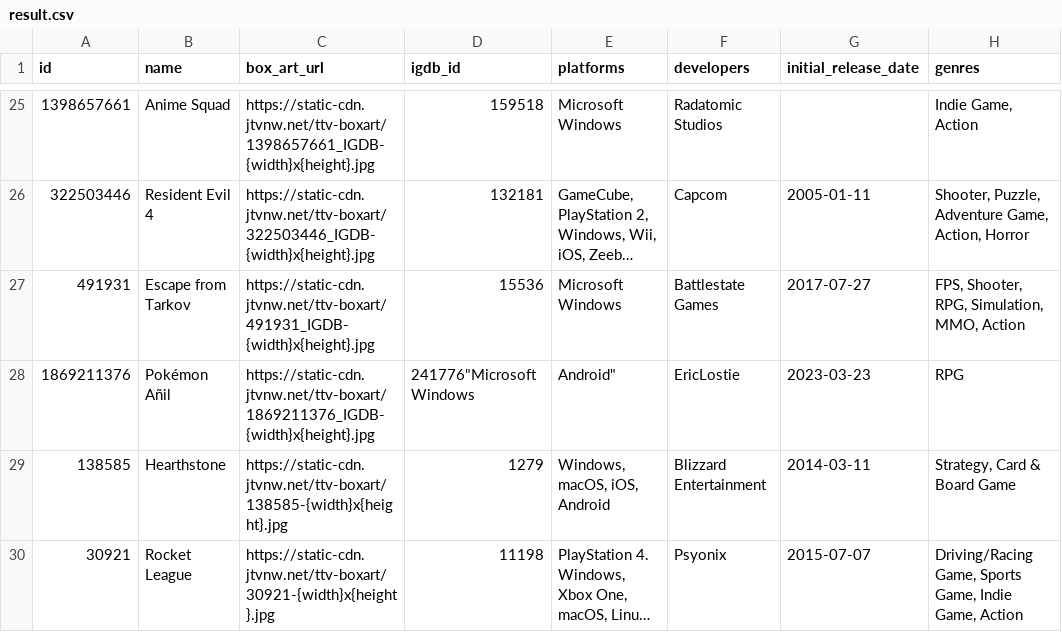
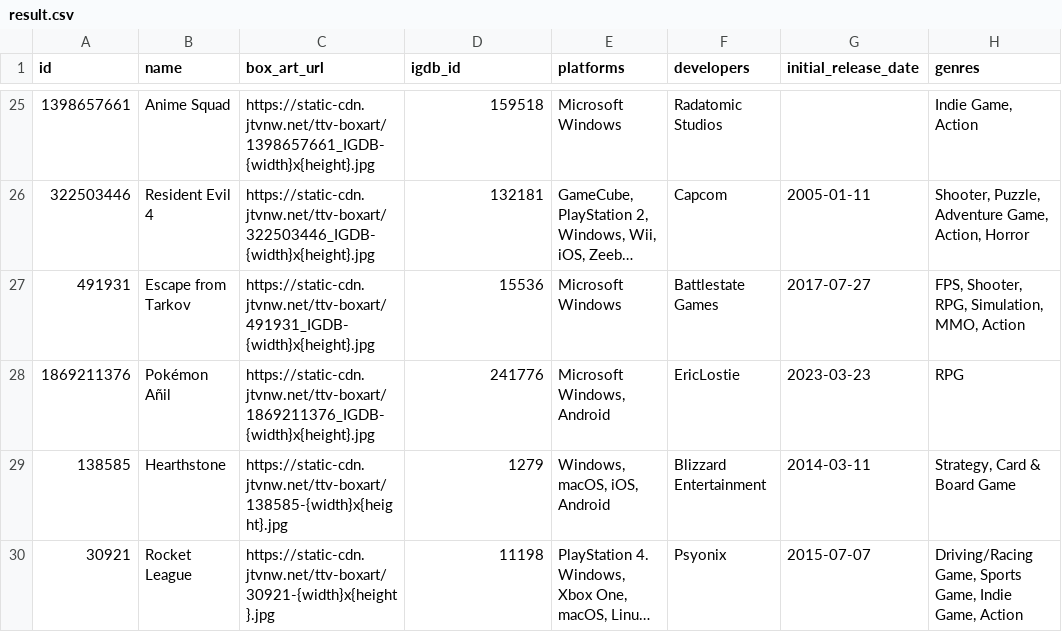
Before and after one commit to evanp28/is310-final-project, a CSV file: result.csv, drawn as a sheet; only a part is shown, gaps mark what is left out; long unchanged cells end in …; the diff names each change by its address in the sheet, - before the commit and + after, or states it on an @@ line.

Commit message:
Update result.csv

```diff
--- a/result.csv
+++ b/result.csv
-D28 (igdb_id): 241776"Microsoft Windows
+D28 (igdb_id): 241776
-E28 (platforms): Android"
+E28 (platforms): Microsoft Windows, Android
```
